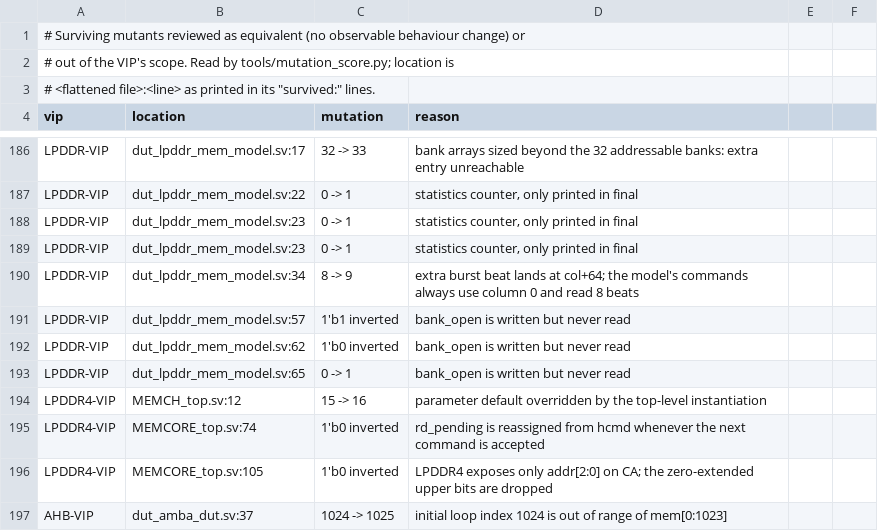
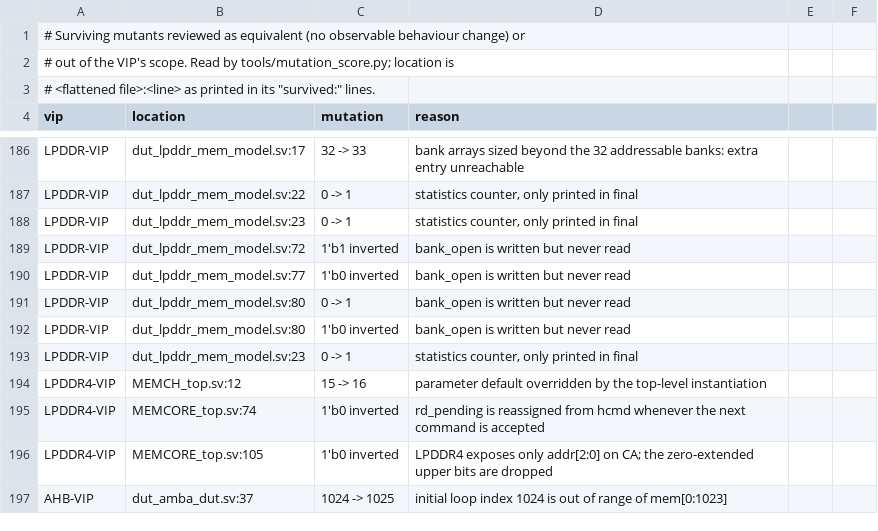
Before and after one commit to tonythetiger168/open-vip-portfolio, a CSV file: tools/mutation_equivalent.csv, drawn as a sheet; only a part is shown, gaps mark what is left out.

```diff
--- a/tools/mutation_equivalent.csv
+++ b/tools/mutation_equivalent.csv
@@ -188,7 +188,7 @@ LPDDR-VIP,dut_lpddr_mem_model.sv:22,0 -> 1,"statistics counter, only printed in
 LPDDR-VIP,dut_lpddr_mem_model.sv:23,0 -> 1,"statistics counter, only printed in final"
+LPDDR-VIP,dut_lpddr_mem_model.sv:72,1'b1 inverted,bank_open is written but never read
+LPDDR-VIP,dut_lpddr_mem_model.sv:77,1'b0 inverted,bank_open is written but never read
+LPDDR-VIP,dut_lpddr_mem_model.sv:80,0 -> 1,bank_open is written but never read
+LPDDR-VIP,dut_lpddr_mem_model.sv:80,1'b0 inverted,bank_open is written but never read
 LPDDR-VIP,dut_lpddr_mem_model.sv:23,0 -> 1,"statistics counter, only printed in final"
-LPDDR-VIP,dut_lpddr_mem_model.sv:34,8 -> 9,extra burst beat lands at col+64; the model's commands always use column 0 and read 8 beats
-LPDDR-VIP,dut_lpddr_mem_model.sv:57,1'b1 inverted,bank_open is written but never read
-LPDDR-VIP,dut_lpddr_mem_model.sv:62,1'b0 inverted,bank_open is written but never read
-LPDDR-VIP,dut_lpddr_mem_model.sv:65,0 -> 1,bank_open is written but never read
 LPDDR4-VIP,MEMCH_top.sv:12,15 -> 16,parameter default overridden by the top-level instantiation
```
Also changed, not shown: 2 other files.
